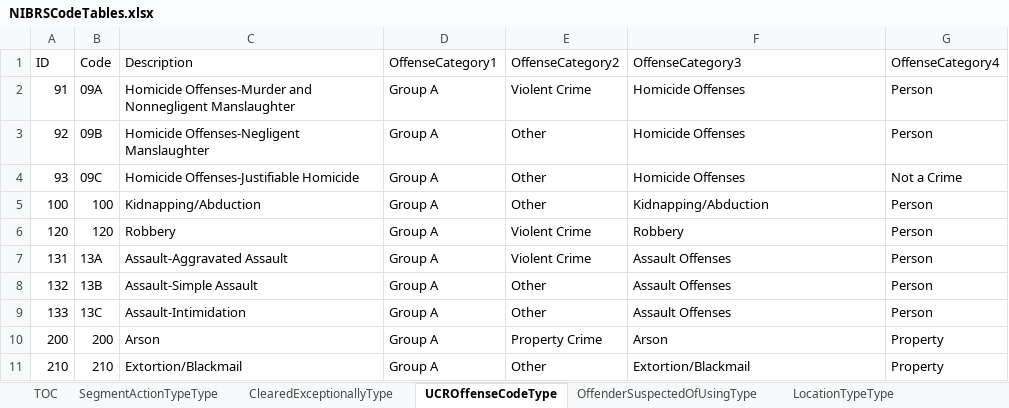
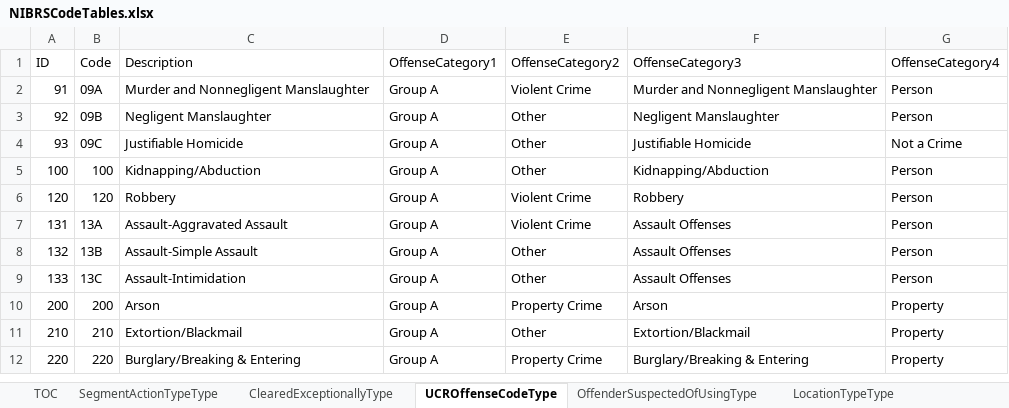
Before and after one commit to teisdbr/nibrs, an Excel workbook: tools/r-packages/nibrs/inst/raw/NIBRSCodeTables.xlsx, sheet UCROffenseCodeType, drawn as a sheet; only a part is shown; the shorter side is filled out with more unchanged rows; values as stored, in another font and other column widths than the file's, no borders; the diff names each change by its address in the sheet, - before the commit and + after, or states it on an @@ line.

```diff
--- a/tools/r-packages/nibrs/inst/raw/NIBRSCodeTables.xlsx (sheet UCROffenseCodeType)
+++ b/tools/r-packages/nibrs/inst/raw/NIBRSCodeTables.xlsx (sheet UCROffenseCodeType)
-C2 (Description): Homicide Offenses-Murder and Nonnegligent Manslaughter
+C2 (Description): Murder and Nonnegligent Manslaughter
-F2 (OffenseCategory3): Homicide Offenses
+F2 (OffenseCategory3): Murder and Nonnegligent Manslaughter
-C3 (Description): Homicide Offenses-Negligent Manslaughter
+C3 (Description): Negligent Manslaughter
-F3 (OffenseCategory3): Homicide Offenses
+F3 (OffenseCategory3): Negligent Manslaughter
-C4 (Description): Homicide Offenses-Justifiable Homicide
+C4 (Description): Justifiable Homicide
-F4 (OffenseCategory3): Homicide Offenses
+F4 (OffenseCategory3): Justifiable Homicide
```
Also changed, not shown: 2 other files.
